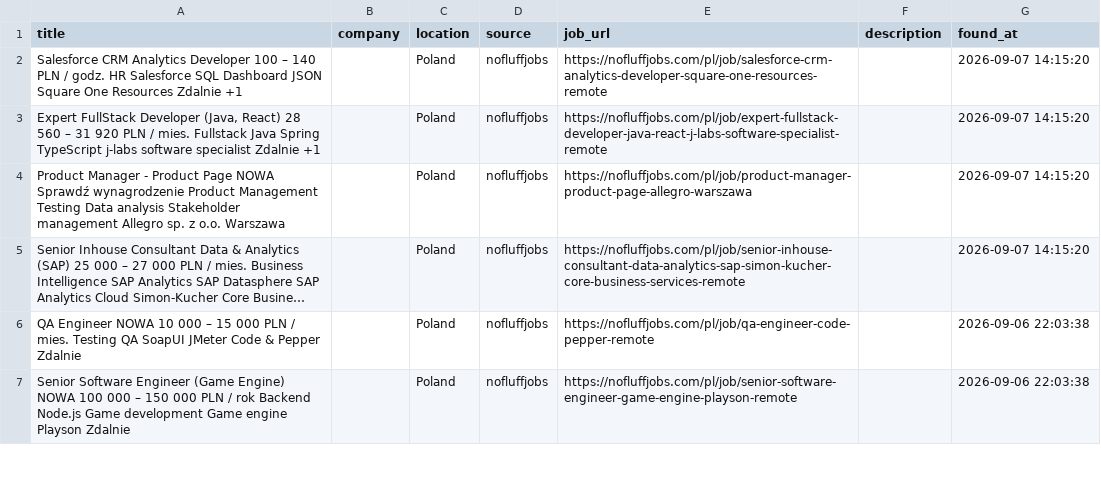
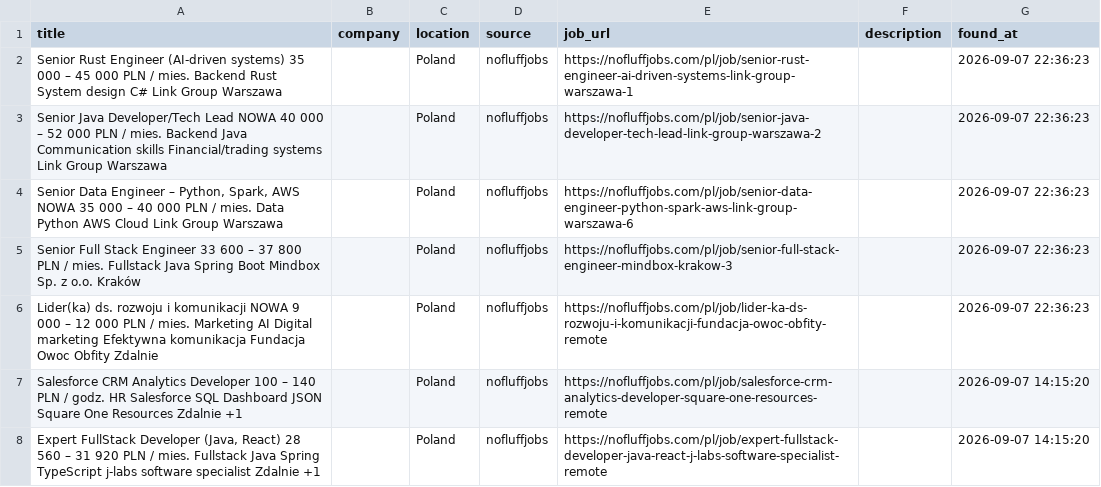
Before and after one commit to trpelka/language-job-search, a CSV file: jobs.csv, drawn as a sheet; only a part is shown; the shorter side is filled out with more unchanged rows; long unchanged cells end in ….

```diff
--- a/jobs.csv
+++ b/jobs.csv
@@ -1,2 +1,7 @@
 title,company,location,source,job_url,description,found_at
+Senior Rust Engineer (AI-driven systems) 35 000 – 45 000 PLN / mies. Backend Rust System design C# Link Group Warszawa,,Poland,nofluffjobs,https://nofluffjobs.com/pl/job/senior-rust-engineer-ai-driven-systems-link-group-warszawa-1,,2026-09-07 22:36:23
+Senior Java Developer/Tech Lead NOWA 40 000 – 52 000 PLN / mies. Backend Java Communication skills Financial/trading systems Link Group Warszawa,,Poland,nofluffjobs,https://nofluffjobs.com/pl/job/senior-java-developer-tech-lead-link-group-warszawa-2,,2026-09-07 22:36:23
+"Senior Data Engineer – Python, Spark, AWS NOWA 35 000 – 40 000 PLN / mies. Data Python AWS Cloud Link Group Warszawa",,Poland,nofluffjobs,https://nofluffjobs.com/pl/job/senior-data-engineer-python-spark-aws-link-group-warszawa-6,,2026-09-07 22:36:23
+Senior Full Stack Engineer 33 600 – 37 800 PLN / mies. Fullstack Java Spring Boot Mindbox Sp. z o.o. Kraków,,Poland,nofluffjobs,https://nofluffjobs.com/pl/job/senior-full-stack-engineer-mindbox-krakow-3,,2026-09-07 22:36:23
+Lider(ka) ds. rozwoju i komunikacji NOWA 9 000 – 12 000 PLN / mies. Marketing AI Digital marketing Efektywna komunikacja Fundacja Owoc Obfity Zdalnie,,Poland,nofluffjobs,https://nofluffjobs.com/pl/job/lider-ka-ds-rozwoju-i-komunikacji-fundacja-owoc-obfity-remote,,2026-09-07 22:36:23
 Salesforce CRM Analytics Developer 100 – 140 PLN / godz. HR Salesforce SQL Dashboard JSON Square One Resources Zdalnie +1,,Poland,nofluffjobs,https://nofluffjobs.com/pl/job/salesforce-crm-analytics-developer-square-one-resources-remote,,2026-09-07 14:15:20
```
Also changed, not shown: 1 other file.
